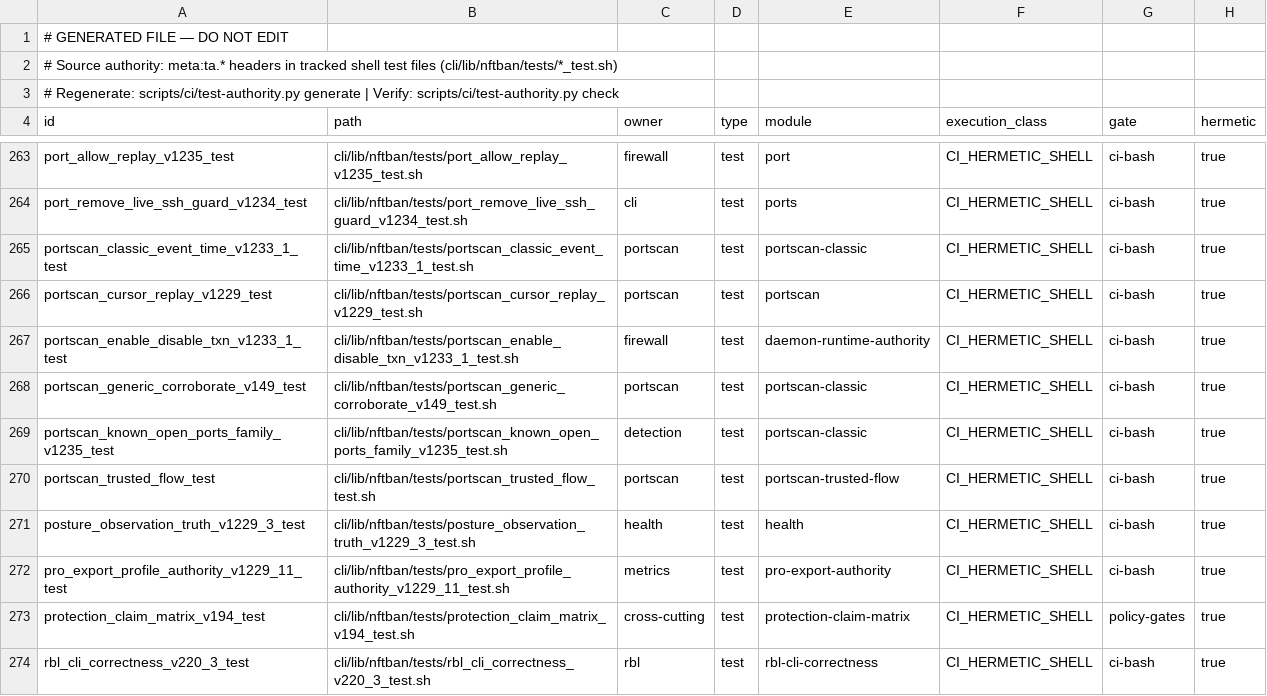
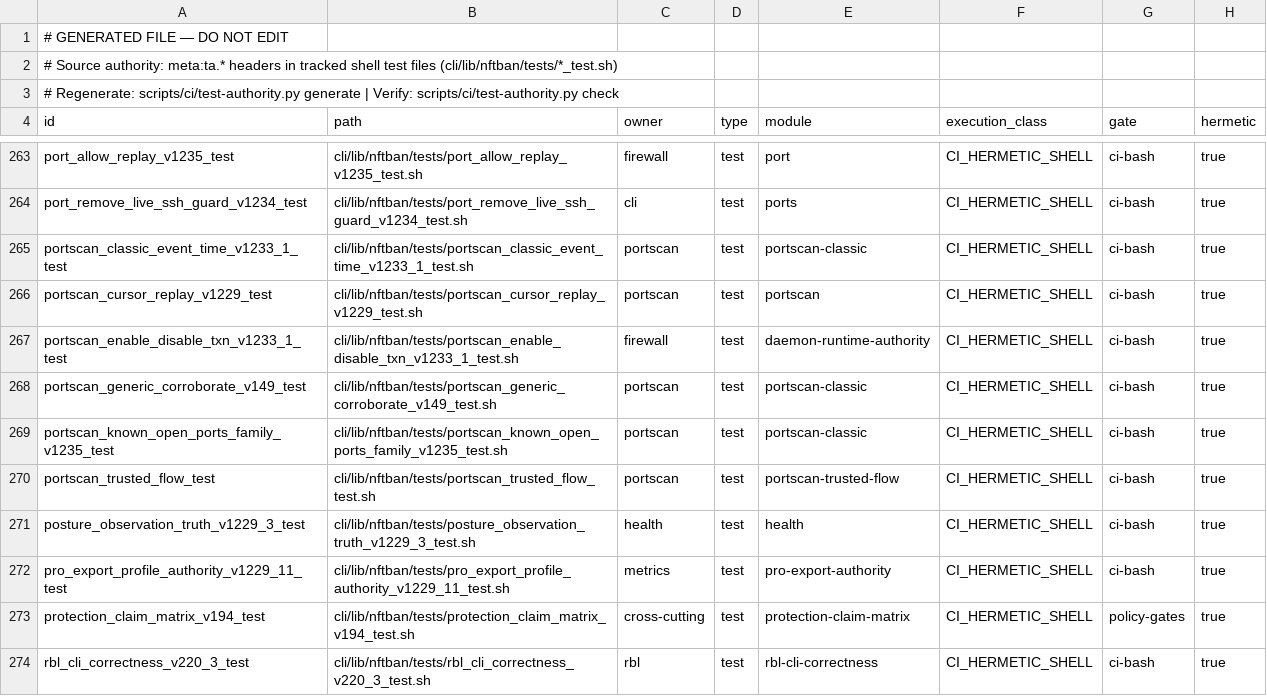
Before and after one commit to itcmsgr/nftban, a TSV file: scripts/ci/test-authority-index.tsv, drawn as a sheet; only a part is shown, gaps mark what is left out; the diff names each change by its address in the sheet, - before the commit and + after, or states it on an @@ line.

Commit message:
chore(ci): regenerate test-authority index after the portscan owner fix (generator output, lab4)

```diff
--- a/scripts/ci/test-authority-index.tsv
+++ b/scripts/ci/test-authority-index.tsv
-C269 (owner): detection
+C269 (owner): portscan
```
